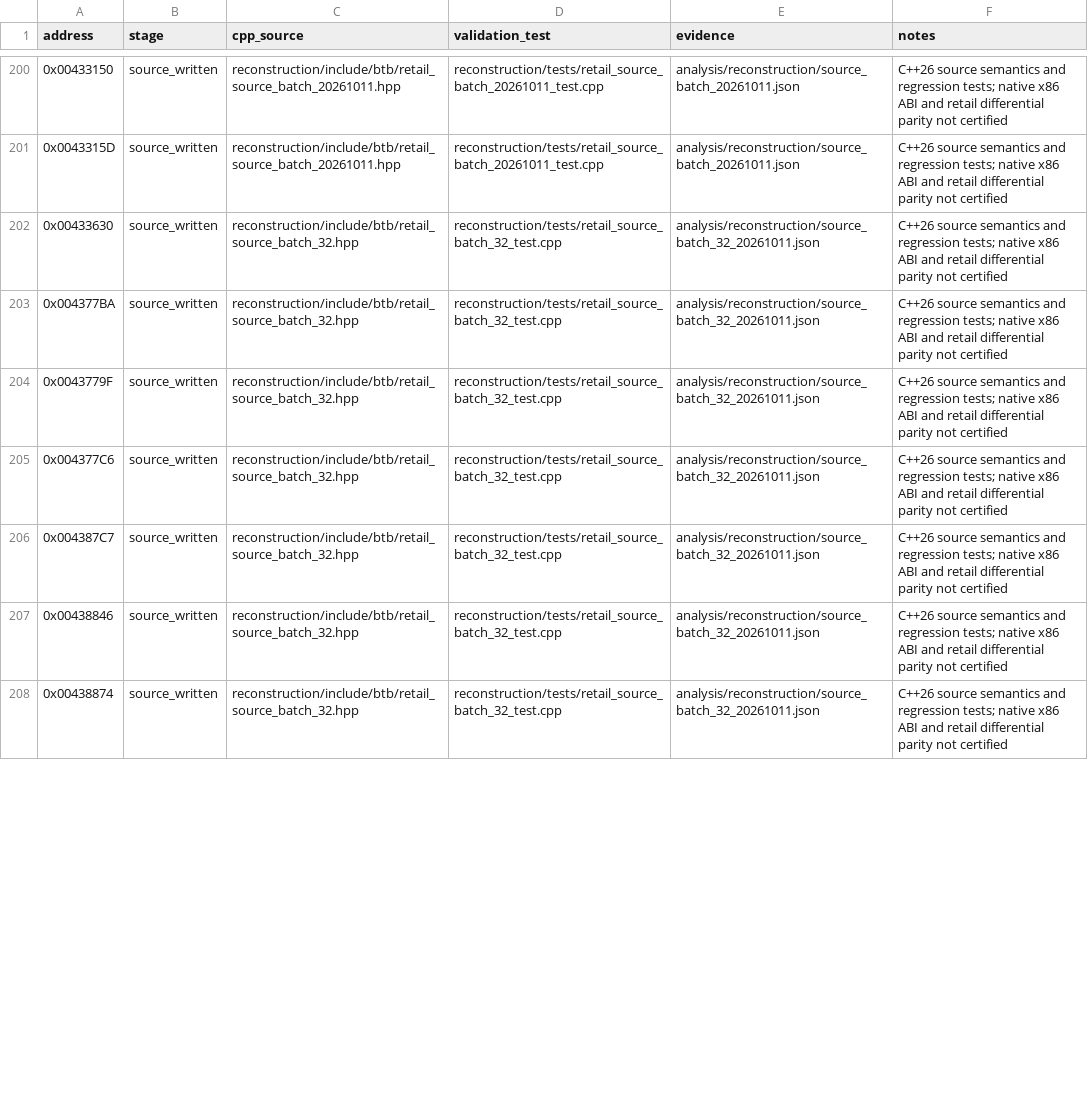
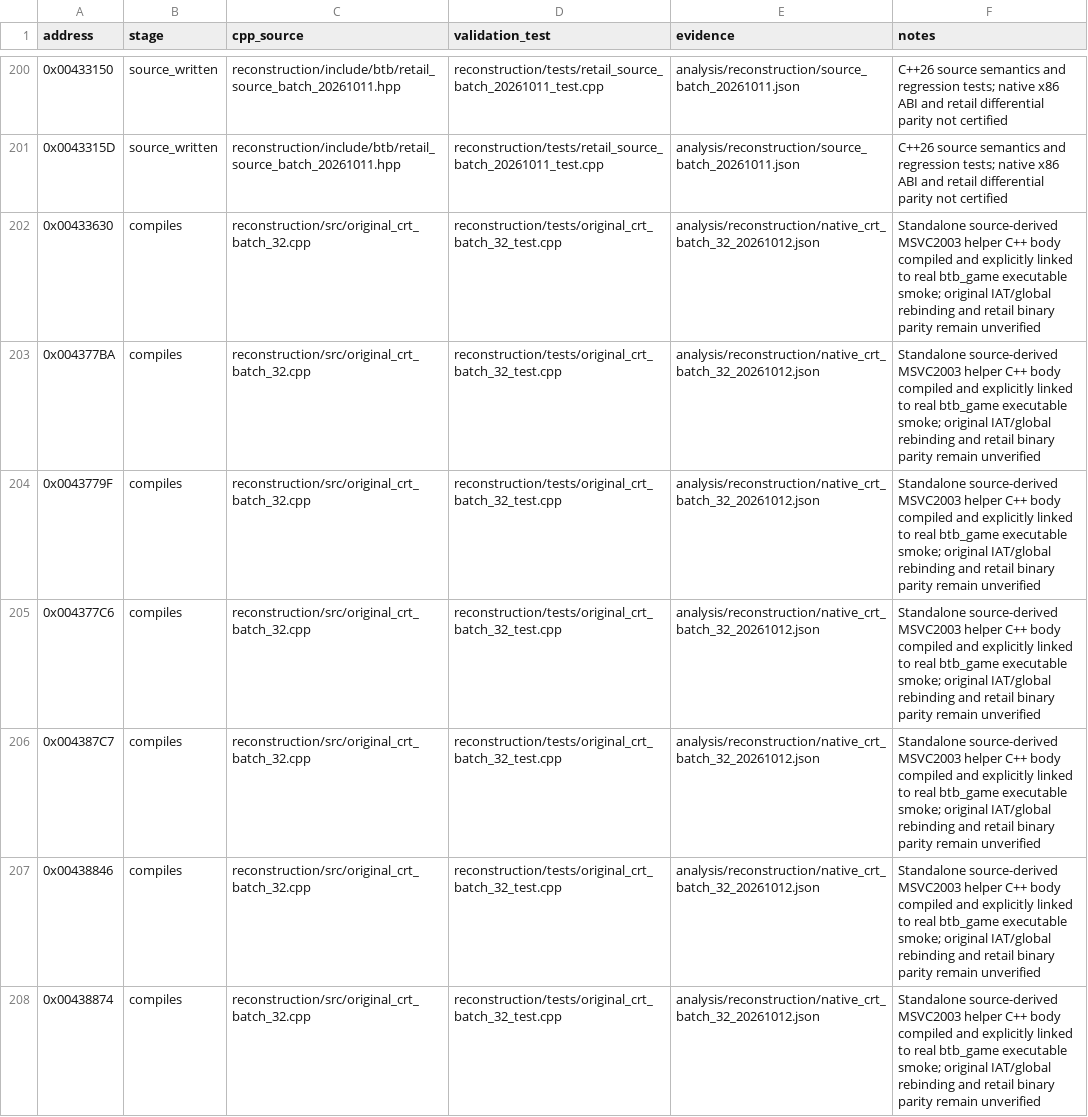
Before and after one commit to lizardpeter/btb-reverse, a CSV file: analysis/reconstruction/reviewed_functions.csv, drawn as a sheet; only a part is shown, gaps mark what is left out; the diff covers the shown part only.

Commit message:
Bulk compile 32 original MSVC runtime functions into native btb_game

```diff
--- a/analysis/reconstruction/reviewed_functions.csv
+++ b/analysis/reconstruction/reviewed_functions.csv
@@ -201,8 +201,8 @@ address,stage,cpp_source,validation_test,evidence,notes
 0x0043315D,source_written,reconstruction/include/btb/retail_source_batch_20261011.hpp,reconstruction/tests/retail_source_batch_20261011_test.cpp,analysis/reconstruction/source_batch_20261011.json,C++26 source semantics and regression tests; native x86 ABI and retail differential parity not certified
-0x00433630,source_written,reconstruction/include/btb/retail_source_batch_32.hpp,reconstruction/tests/retail_source_batch_32_test.cpp,analysis/reconstruction/source_batch_32_20261011.json,C++26 source semantics and regression tests; native x86 ABI and retail differential parity not certified
-0x004377BA,source_written,reconstruction/include/btb/retail_source_batch_32.hpp,reconstruction/tests/retail_source_batch_32_test.cpp,analysis/reconstruction/source_batch_32_20261011.json,C++26 source semantics and regression tests; native x86 ABI and retail differential parity not certified
-0x0043779F,source_written,reconstruction/include/btb/retail_source_batch_32.hpp,reconstruction/tests/retail_source_batch_32_test.cpp,analysis/reconstruction/source_batch_32_20261011.json,C++26 source semantics and regression tests; native x86 ABI and retail differential parity not certified
-0x004377C6,source_written,reconstruction/include/btb/retail_source_batch_32.hpp,reconstruction/tests/retail_source_batch_32_test.cpp,analysis/reconstruction/source_batch_32_20261011.json,C++26 source semantics and regression tests; native x86 ABI and retail differential parity not certified
-0x004387C7,source_written,reconstruction/include/btb/retail_source_batch_32.hpp,reconstruction/tests/retail_source_batch_32_test.cpp,analysis/reconstruction/source_batch_32_20261011.json,C++26 source semantics and regression tests; native x86 ABI and retail differential parity not certified
-0x00438846,source_written,reconstruction/include/btb/retail_source_batch_32.hpp,reconstruction/tests/retail_source_batch_32_test.cpp,analysis/reconstruction/source_batch_32_20261011.json,C++26 source semantics and regression tests; native x86 ABI and retail differential parity not certified
-0x00438874,source_written,reconstruction/include/btb/retail_source_batch_32.hpp,reconstruction/tests/retail_source_batch_32_test.cpp,analysis/reconstruction/source_batch_32_20261011.json,C++26 source semantics and regression tests; native x86 ABI and retail differential parity not certified
+0x00433630,compiles,reconstruction/src/original_crt_batch_32.cpp,reconstruction/tests/original_crt_batch_32_test.cpp,analysis/reconstruction/native_crt_batch_32_20261012.json,Standalone source-derived MSVC2003 helper C++ body compiled and explicitly linked to real btb_game executable smoke; original IAT/global rebinding and retail binary parity remain unverified
+0x004377BA,compiles,reconstruction/src/original_crt_batch_32.cpp,reconstruction/tests/original_crt_batch_32_test.cpp,analysis/reconstruction/native_crt_batch_32_20261012.json,Standalone source-derived MSVC2003 helper C++ body compiled and explicitly linked to real btb_game executable smoke; original IAT/global rebinding and retail binary parity remain unverified
+0x0043779F,compiles,reconstruction/src/original_crt_batch_32.cpp,reconstruction/tests/original_crt_batch_32_test.cpp,analysis/reconstruction/native_crt_batch_32_20261012.json,Standalone source-derived MSVC2003 helper C++ body compiled and explicitly linked to real btb_game executable smoke; original IAT/global rebinding and retail binary parity remain unverified
+0x004377C6,compiles,reconstruction/src/original_crt_batch_32.cpp,reconstruction/tests/original_crt_batch_32_test.cpp,analysis/reconstruction/native_crt_batch_32_20261012.json,Standalone source-derived MSVC2003 helper C++ body compiled and explicitly linked to real btb_game executable smoke; original IAT/global rebinding and retail binary parity remain unverified
+0x004387C7,compiles,reconstruction/src/original_crt_batch_32.cpp,reconstruction/tests/original_crt_batch_32_test.cpp,analysis/reconstruction/native_crt_batch_32_20261012.json,Standalone source-derived MSVC2003 helper C++ body compiled and explicitly linked to real btb_game executable smoke; original IAT/global rebinding and retail binary parity remain unverified
+0x00438846,compiles,reconstruction/src/original_crt_batch_32.cpp,reconstruction/tests/original_crt_batch_32_test.cpp,analysis/reconstruction/native_crt_batch_32_20261012.json,Standalone source-derived MSVC2003 helper C++ body compiled and explicitly linked to real btb_game executable smoke; original IAT/global rebinding and retail binary parity remain unverified
+0x00438874,compiles,reconstruction/src/original_crt_batch_32.cpp,reconstruction/tests/original_crt_batch_32_test.cpp,analysis/reconstruction/native_crt_batch_32_20261012.json,Standalone source-derived MSVC2003 helper C++ body compiled and explicitly linked to real btb_game executable smoke; original IAT/global rebinding and retail binary parity remain unverified
```
Also changed, not shown: 125 edited cells elsewhere in this file, 7 other files.
